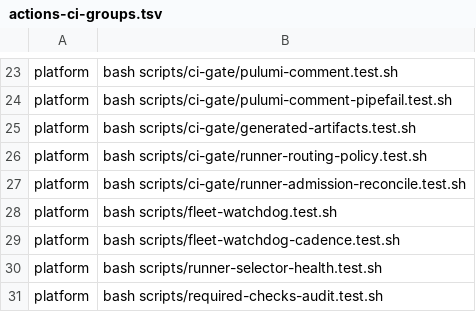
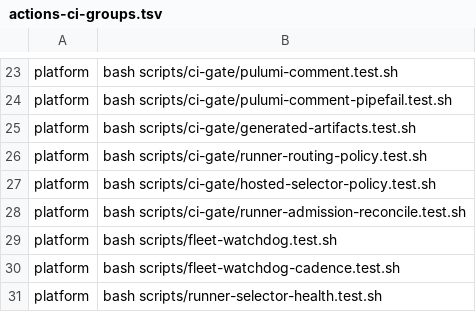
Before and after one commit to Verjson/.github, a TSV file: scripts/actions-ci-groups.tsv, drawn as a sheet; only a part is shown, gaps mark what is left out; the shorter side is filled out with more unchanged rows.

```diff
--- a/scripts/actions-ci-groups.tsv
+++ b/scripts/actions-ci-groups.tsv
@@ -26,2 +26,3 @@ platform	bash scripts/ci-gate/generated-artifacts.test.sh
 platform	bash scripts/ci-gate/runner-routing-policy.test.sh
+platform	bash scripts/ci-gate/hosted-selector-policy.test.sh
 platform	bash scripts/ci-gate/runner-admission-reconcile.test.sh
```
Also changed, not shown: 1 other file.
